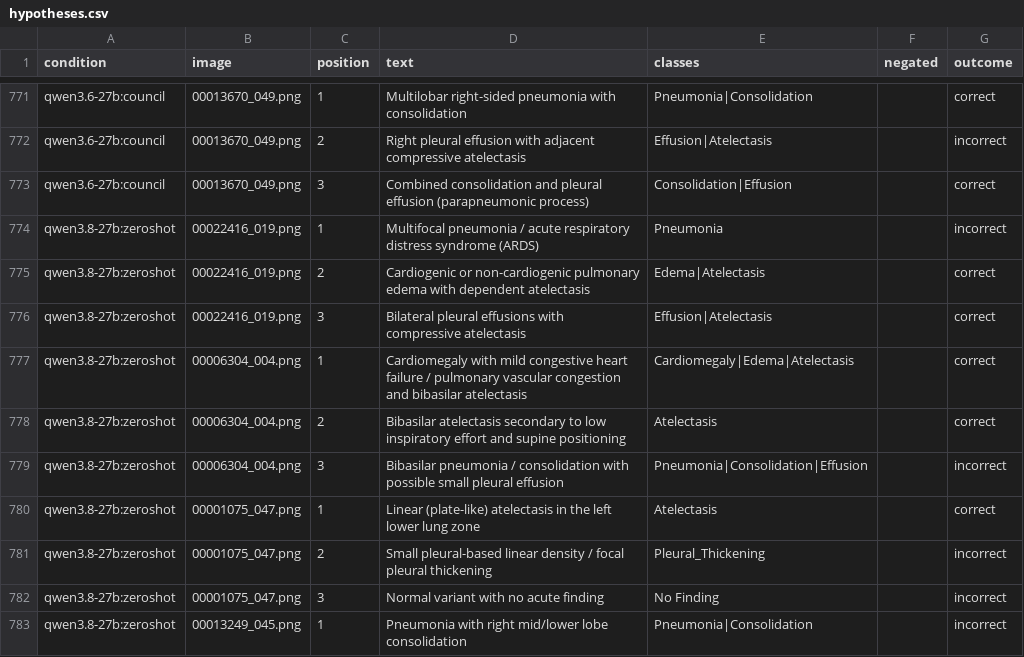
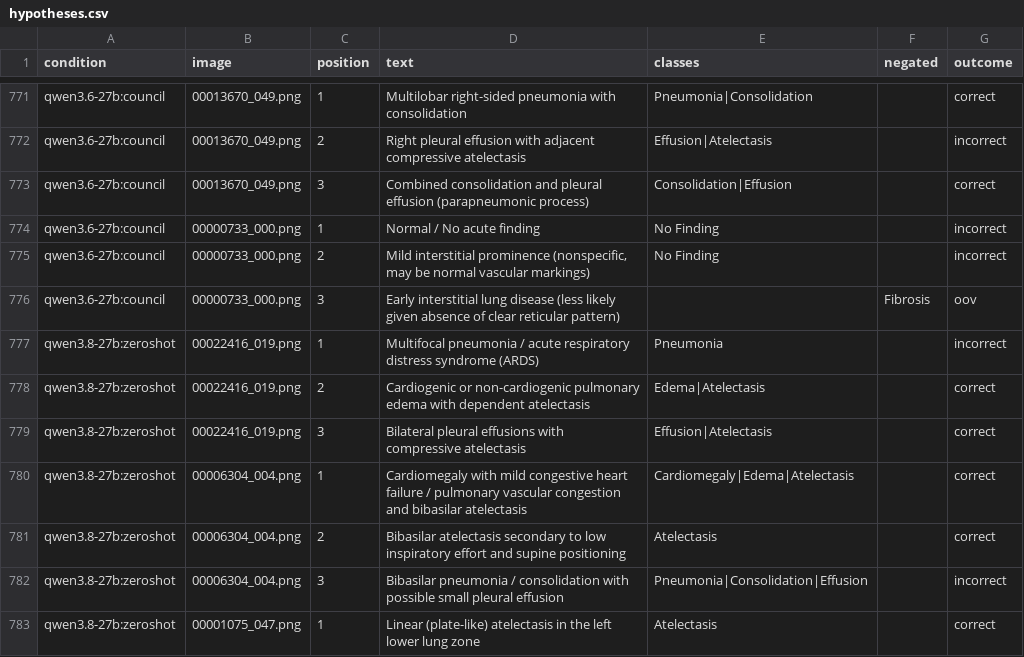
Before and after one commit to CodeWracker/AgentXray, a CSV file: analysis/exp1/hypotheses.csv, drawn as a sheet; only a part is shown, gaps mark what is left out; the shorter side is filled out with more unchanged rows.

Commit message:
fix(analysis): metricas de processo de todas as sessoes e novo Exp 2
O coletor passa a somar tokens, chamadas de ferramenta e imagens abertas
em todas as sessoes exportadas (antes so a principal, o que subestimava o
conselho em cerca de 3x), e a cobertura de inspecao fica indefinida
quando a rodada nao gera imagens. Novo analysis/exp2_metrics.py com IoU
sem classe e com classe, caixas por caso, mesma selecao de rodadas e
bootstrap do Exp 1. Os scripts zero-shot gravam um marcador de passada
completa. Remove tools/generate_latex_tables.py, que so escrevia valores
fixos e sobrescrevia as tabelas geradas.

```diff
--- a/analysis/exp1/hypotheses.csv
+++ b/analysis/exp1/hypotheses.csv
@@ -773,2 +773,5 @@ qwen3.6-27b:council,00013670_049.png,2,Right pleural effusion with adjacent comp
 qwen3.6-27b:council,00013670_049.png,3,Combined consolidation and pleural effusion (parapneumonic process),Consolidation|Effusion,,correct
+qwen3.6-27b:council,00000733_000.png,1,Normal / No acute finding,No Finding,,incorrect
+qwen3.6-27b:council,00000733_000.png,2,"Mild interstitial prominence (nonspecific, may be normal vascular markings)",No Finding,,incorrect
+qwen3.6-27b:council,00000733_000.png,3,Early interstitial lung disease (less likely given absence of clear reticular pattern),,Fibrosis,oov
 qwen3.8-27b:zeroshot,00022416_019.png,1,Multifocal pneumonia / acute respiratory distress syndrome (ARDS),Pneumonia,,incorrect
```
Also changed, not shown: analysis/exp1/cases.csv, analysis/exp1/oov_audit.csv, 11 other files.
